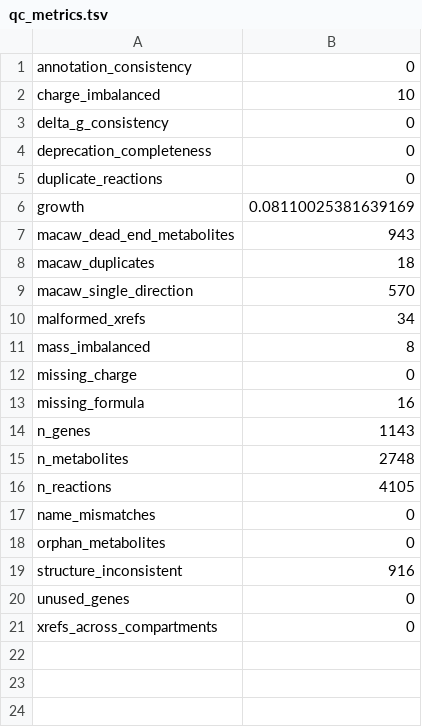
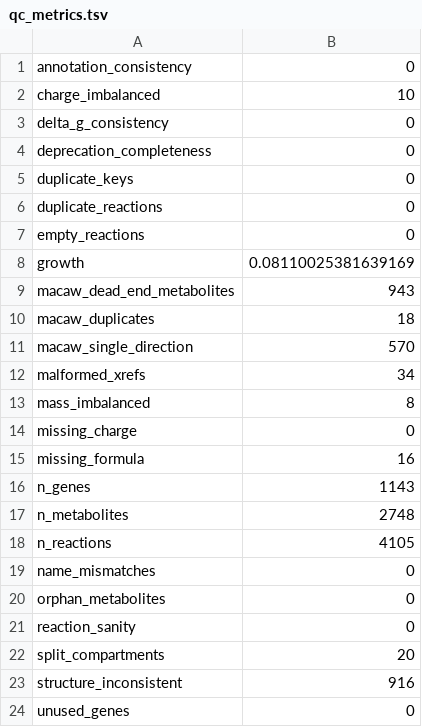
Before and after one commit to SysBioChalmers/yeast-GEM, a TSV file: data/testResults/qc_metrics.tsv, drawn as a sheet; only a part is shown; the shorter side is filled out with more unchanged rows.

```diff
--- a/data/testResults/qc_metrics.tsv
+++ b/data/testResults/qc_metrics.tsv
@@ -4,3 +4,5 @@ delta_g_consistency	0
 deprecation_completeness	0
+duplicate_keys	0
 duplicate_reactions	0
+empty_reactions	0
 growth	0.08110025381639169
@@ -18,2 +20,4 @@ name_mismatches	0
 orphan_metabolites	0
+reaction_sanity	0
+split_compartments	20
 structure_inconsistent	916
```
Also changed, not shown: 4 other files.
